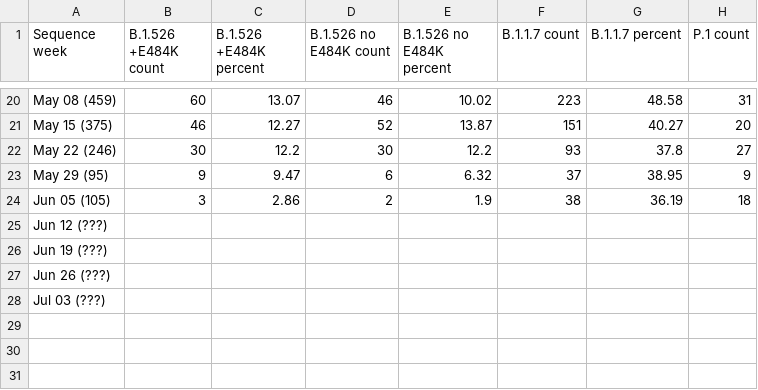
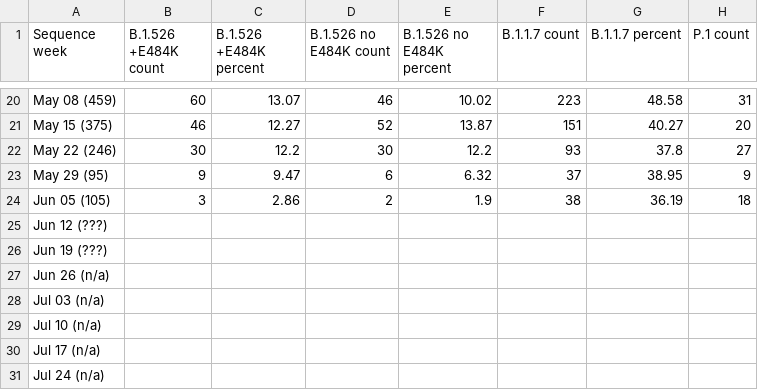
Before and after one commit to BWMosher/coronavirus-data, a CSV file: variants/history/2021-06-17-readable.csv, drawn as a sheet; only a part is shown, gaps mark what is left out; rows hold the shown columns only; the diff names each change by its address in the sheet, - before the commit and + after, or states it on an @@ line.

```diff
--- a/variants/history/2021-06-17-readable.csv
+++ b/variants/history/2021-06-17-readable.csv
-A27 (Sequence week): Jun 26 (???)
+A27 (Sequence week): Jun 26 (n/a)
-A28 (Sequence week): Jul 03 (???)
+A28 (Sequence week): Jul 03 (n/a)
+row 29: Jul 10 (n/a)
+row 30: Jul 17 (n/a)
+row 31: Jul 24 (n/a)
```
Also changed, not shown: variants/history/2021-06-10-readable.csv, variants/history/2021-06-24-readable.csv, 4 other files.
